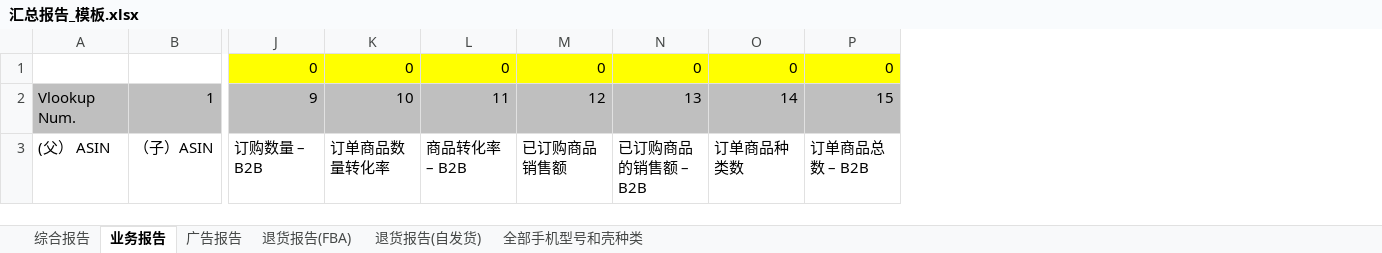
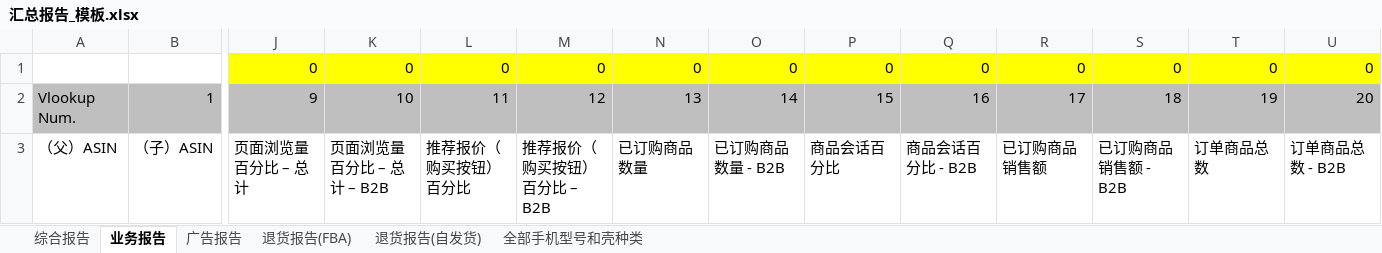
Before and after one commit to liudongmutou/test-base, an Excel workbook: bussiness_report_tool/汇总报告_模板.xlsx, sheet 业务报告, drawn as a sheet; only a part is shown, gaps mark what is left out; values as stored, in another font and other column widths than the file's, no borders; removed rows and columns are numbered as before the commit, all else as after; rows hold the shown columns only; the diff names each change by its address in the sheet, - before the commit and + after, or states it on an @@ line.

```diff
--- a/bussiness_report_tool/汇总报告_模板.xlsx (sheet 业务报告)
+++ b/bussiness_report_tool/汇总报告_模板.xlsx (sheet 业务报告)
+column Q, rows 1-2: 0 | 16
+column R, rows 1-2: 0 | 17
+column S, rows 1-2: 0 | 18
+column T, rows 1-2: 0 | 19
+column U, rows 1-2: 0 | 20
-row 3: (父） ASIN | （子）ASIN | 订购数量 – B2B | 订单商品数量转化率 | 商品转化率 – B2B | 已订购商品销售额 | 已订购商品的销售额 – B2B | 订单商品种类数 | 订单商品总数 – B2B
+row 3: （父）ASIN | （子）ASIN | 页面浏览量百分比 – 总计 | 页面浏览量百分比 – 总计 – B2B | 推荐报价（购买按钮）百分比 | 推荐报价（购买按钮）百分比 – B2B | 已订购商品数量 | 已订购商品数量 - B2B | 商品会话百分比 | 商品会话百分比 - B2B | 已订购商品销售额 | 已订购商品销售额 - B2B | 订单商品总数 | 订单商品总数 - B2B
```
Also changed, not shown: sheet 综合报告, formulas that keep their value, 1 other file.
